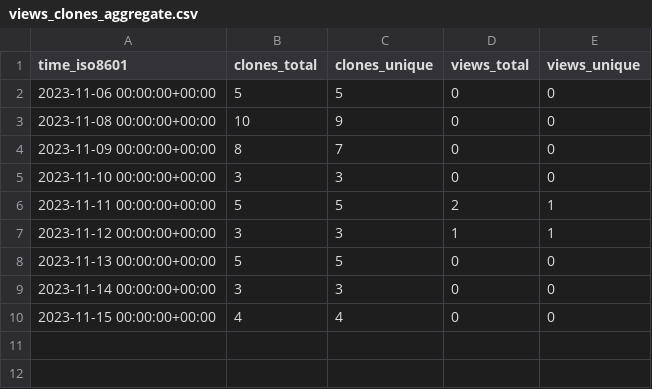
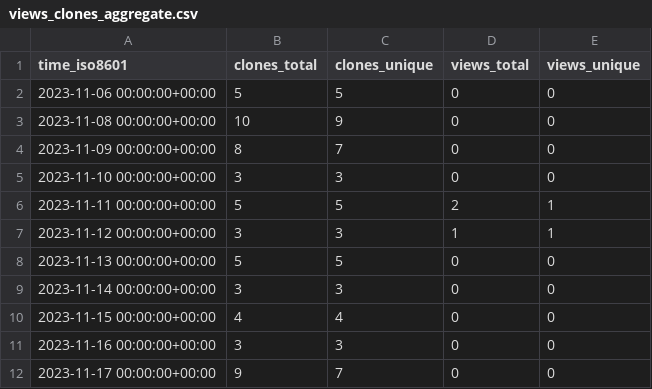
Before and after one commit to joaothallis/m4xshen.dev, a CSV file: m4xshen/m4xshen.dev/ghrs-data/views_clones_aggregate.csv, drawn as a sheet.

```diff
--- a/m4xshen/m4xshen.dev/ghrs-data/views_clones_aggregate.csv
+++ b/m4xshen/m4xshen.dev/ghrs-data/views_clones_aggregate.csv
@@ -10 +10,3 @@ time_iso8601,clones_total,clones_unique,views_total,views_unique
 2023-11-15 00:00:00+00:00,4,4,0,0
+2023-11-16 00:00:00+00:00,3,3,0,0
+2023-11-17 00:00:00+00:00,9,7,0,0
```
Also changed, not shown: 1 other file.
